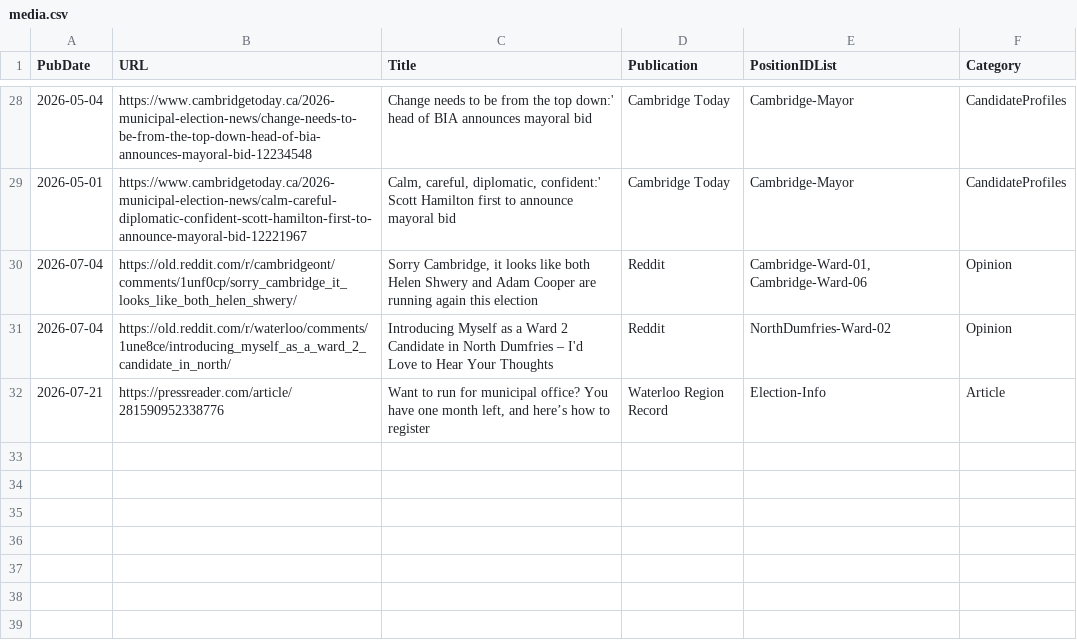
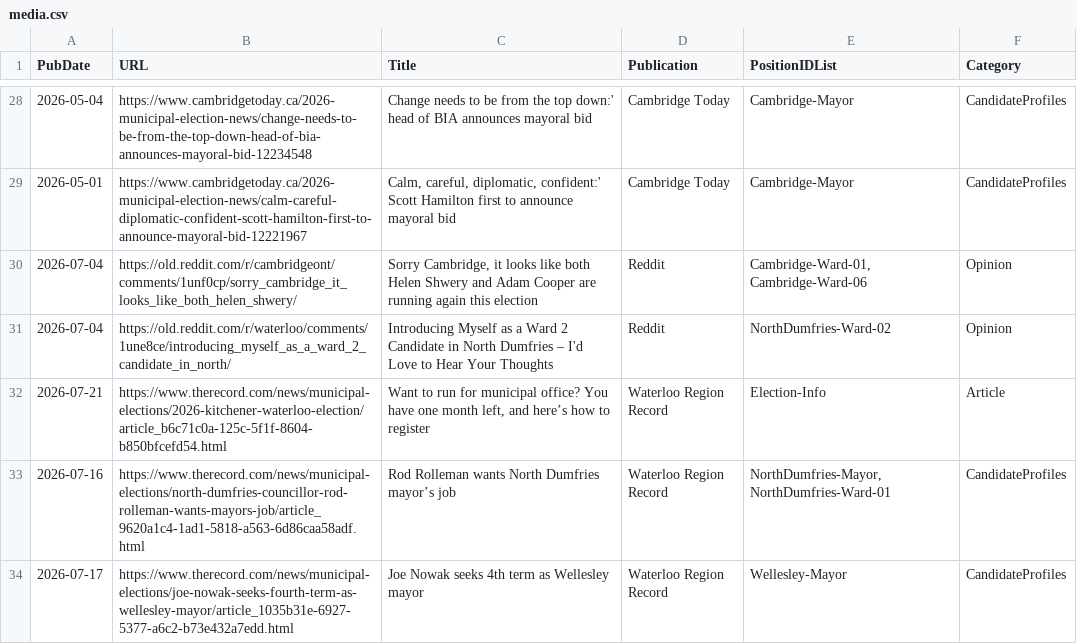
Before and after one commit to CivicTechWR/WRVotesPlaceholder, a CSV file: docs/_data/sync/media.csv, drawn as a sheet; only a part is shown, gaps mark what is left out.

Commit message:
Auto-commit: updated media.csv from Google Docs

```diff
--- a/docs/_data/sync/media.csv
+++ b/docs/_data/sync/media.csv
@@ -31,2 +31,4 @@ PubDate,URL,Title,Publication,PositionIDList,Category
 2026-07-04,https://old.reddit.com/r/waterloo/comments/1une8ce/introducing_myself_as_a_ward_2_candidate_in_north/,Introducing Myself as a Ward 2 Candidate in North Dumfries – I'd Love to Hear Your Thoughts ,Reddit,NorthDumfries-Ward-02,Opinion
-2026-07-21,https://pressreader.com/article/281590952338776,"Want to run for municipal office? You have one month left, and here’s how to register",Waterloo Region Record,Election-Info,Article
+2026-07-21,https://www.therecord.com/news/municipal-elections/2026-kitchener-waterloo-election/article_b6c71c0a-125c-5f1f-8604-b850bfcefd54.html,"Want to run for municipal office? You have one month left, and here’s how to register",Waterloo Region Record,Election-Info,Article
+2026-07-16,https://www.therecord.com/news/municipal-elections/north-dumfries-councillor-rod-rolleman-wants-mayors-job/article_9620a1c4-1ad1-5818-a563-6d86caa58adf.html,Rod Rolleman wants North Dumfries mayor’s job,Waterloo Region Record,"NorthDumfries-Mayor,NorthDumfries-Ward-01",CandidateProfiles
+2026-07-17,https://www.therecord.com/news/municipal-elections/joe-nowak-seeks-fourth-term-as-wellesley-mayor/article_1035b31e-6927-5377-a6c2-b73e432a7edd.html,Joe Nowak seeks 4th term as Wellesley mayor,Waterloo Region Record,Wellesley-Mayor,CandidateProfiles
```
